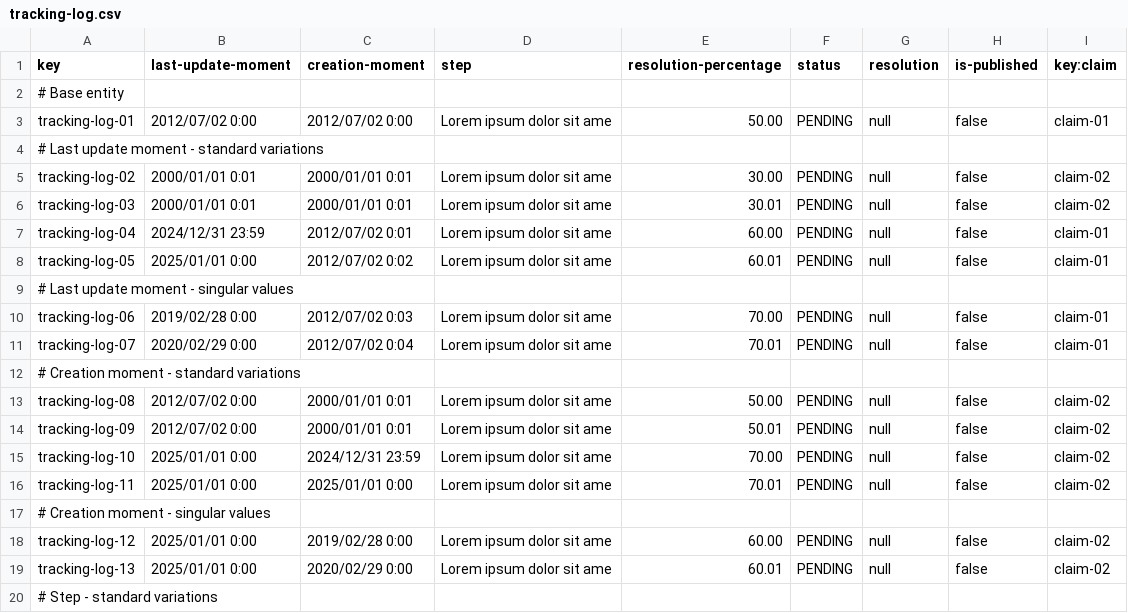
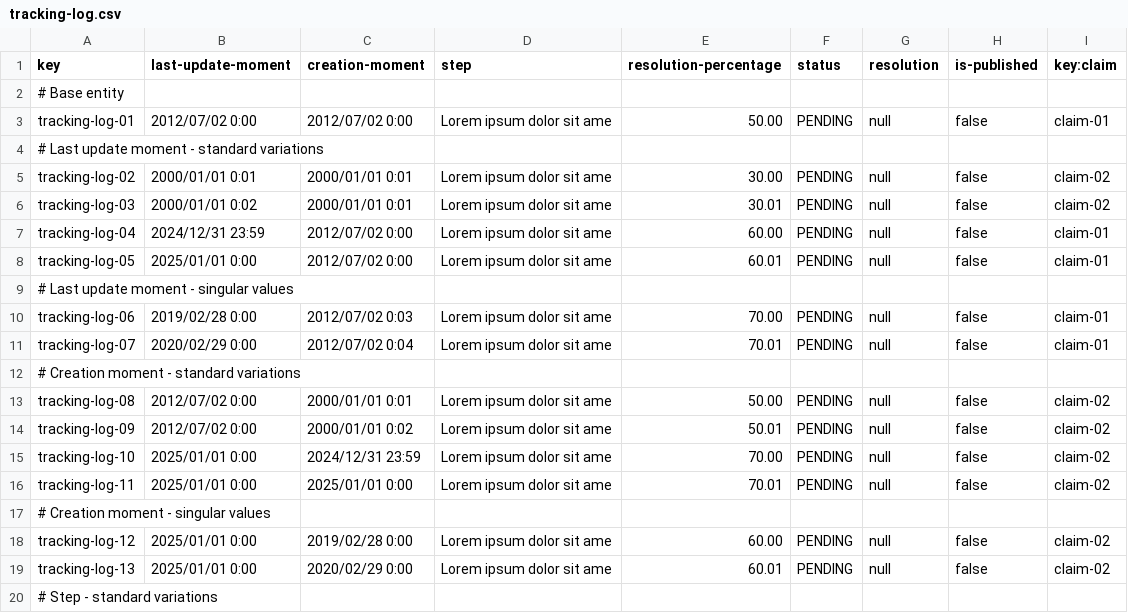
Before and after one commit to mquirosq/Acme-ANS-D04, a CSV file: src/main/resources/WEB-INF/data/sample/tracking-log.csv, drawn as a sheet; only a part is shown.

```diff
--- a/src/main/resources/WEB-INF/data/sample/tracking-log.csv
+++ b/src/main/resources/WEB-INF/data/sample/tracking-log.csv
@@ -5,5 +5,5 @@ tracking-log-01,2012/07/02 0:00,2012/07/02 0:00,Lorem ipsum dolor sit ame,50.00,
 tracking-log-02,2000/01/01 0:01,2000/01/01 0:01,Lorem ipsum dolor sit ame,30.00,PENDING,null,false,claim-02
-tracking-log-03,2000/01/01 0:01,2000/01/01 0:01,Lorem ipsum dolor sit ame,30.01,PENDING,null,false,claim-02
-tracking-log-04,2024/12/31 23:59,2012/07/02 0:01,Lorem ipsum dolor sit ame,60.00,PENDING,null,false,claim-01
-tracking-log-05,2025/01/01 0:00,2012/07/02 0:02,Lorem ipsum dolor sit ame,60.01,PENDING,null,false,claim-01
+tracking-log-03,2000/01/01 0:02,2000/01/01 0:01,Lorem ipsum dolor sit ame,30.01,PENDING,null,false,claim-02
+tracking-log-04,2024/12/31 23:59,2012/07/02 0:00,Lorem ipsum dolor sit ame,60.00,PENDING,null,false,claim-01
+tracking-log-05,2025/01/01 0:00,2012/07/02 0:00,Lorem ipsum dolor sit ame,60.01,PENDING,null,false,claim-01
 # Last update moment - singular values
@@ -13,3 +13,3 @@ tracking-log-07,2020/02/29 0:00,2012/07/02 0:04,Lorem ipsum dolor sit ame,70.01,
 tracking-log-08,2012/07/02 0:00,2000/01/01 0:01,Lorem ipsum dolor sit ame,50.00,PENDING,null,false,claim-02
-tracking-log-09,2012/07/02 0:00,2000/01/01 0:01,Lorem ipsum dolor sit ame,50.01,PENDING,null,false,claim-02
+tracking-log-09,2012/07/02 0:00,2000/01/01 0:02,Lorem ipsum dolor sit ame,50.01,PENDING,null,false,claim-02
 tracking-log-10,2025/01/01 0:00,2024/12/31 23:59,Lorem ipsum dolor sit ame,70.00,PENDING,null,false,claim-02
```
Also changed, not shown: src/main/resources/WEB-INF/data/sample/claim.csv.
